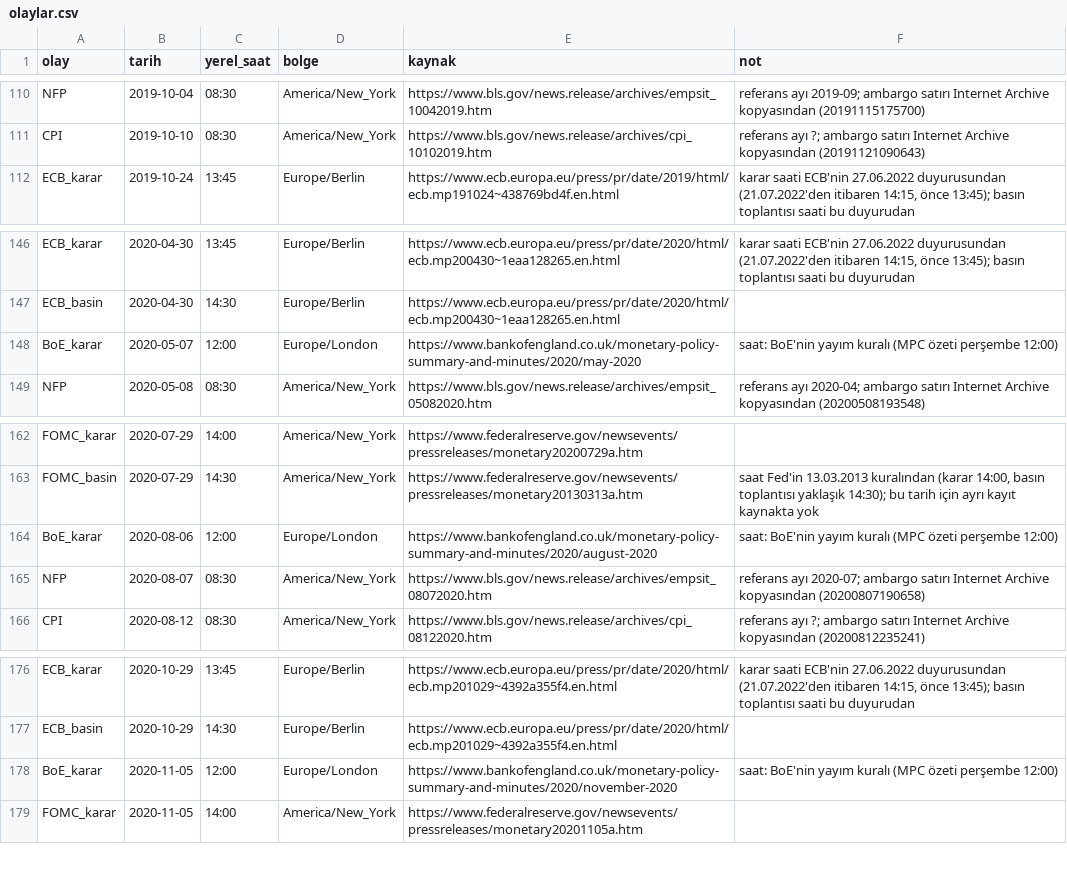
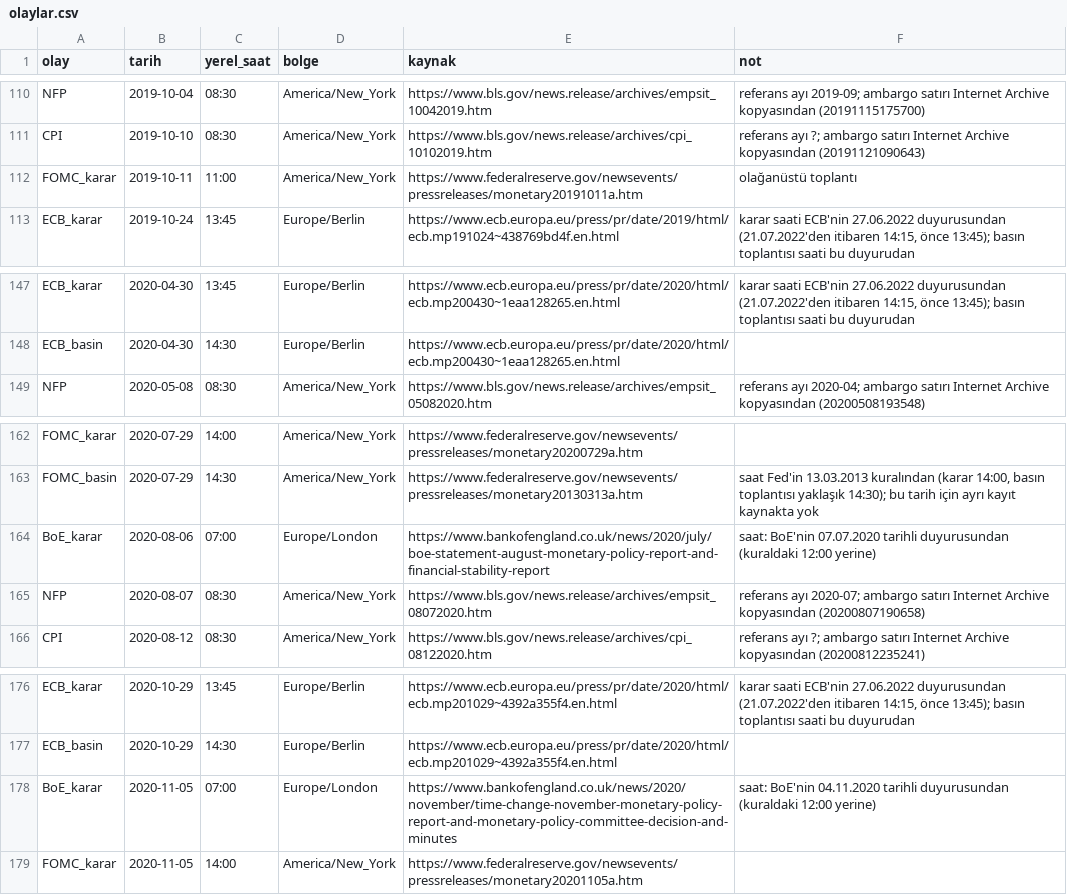
Before and after one commit to cocoonish/tto-trading, a CSV file: Aktarılacak Projeler/FxGunici/veri/takvim/olaylar.csv, drawn as a sheet; only a part is shown, gaps mark what is left out.

```diff
--- a/Aktarılacak Projeler/FxGunici/veri/takvim/olaylar.csv
+++ b/Aktarılacak Projeler/FxGunici/veri/takvim/olaylar.csv
@@ -111,2 +111,3 @@ NFP,2019-10-04,08:30,America/New_York,https://www.bls.gov/news.release/archives/
 CPI,2019-10-10,08:30,America/New_York,https://www.bls.gov/news.release/archives/cpi_10102019.htm,referans ayı ?; ambargo satırı Internet Archive kopyasından (20191121090643)
+FOMC_karar,2019-10-11,11:00,America/New_York,https://www.federalreserve.gov/newsevents/pressreleases/monetary20191011a.htm,olağanüstü toplantı
 ECB_karar,2019-10-24,13:45,Europe/Berlin,https://www.ecb.europa.eu/press/pr/date/2019/html/ecb.mp191024~438769bd4f.en.html,"karar saati ECB'nin 27.06.2022 duyurusundan (21.07.2022'den itibaren 14:15, önce 13:45); basın toplantısı saati bu duyurudan"
@@ -147,3 +148,2 @@ ECB_karar,2020-04-30,13:45,Europe/Berlin,https://www.ecb.europa.eu/press/pr/date
 ECB_basin,2020-04-30,14:30,Europe/Berlin,https://www.ecb.europa.eu/press/pr/date/2020/html/ecb.mp200430~1eaa128265.en.html,
-BoE_karar,2020-05-07,12:00,Europe/London,https://www.bankofengland.co.uk/monetary-policy-summary-and-minutes/2020/may-2020,saat: BoE'nin yayım kuralı (MPC özeti perşembe 12:00)
 NFP,2020-05-08,08:30,America/New_York,https://www.bls.gov/news.release/archives/empsit_05082020.htm,referans ayı 2020-04; ambargo satırı Internet Archive kopyasından (20200508193548)
@@ -163,3 +163,3 @@ FOMC_karar,2020-07-29,14:00,America/New_York,https://www.federalreserve.gov/news
 FOMC_basin,2020-07-29,14:30,America/New_York,https://www.federalreserve.gov/newsevents/pressreleases/monetary20130313a.htm,"saat Fed'in 13.03.2013 kuralından (karar 14:00, basın toplantısı yaklaşık 14:30); bu tarih için ayrı kayıt kaynakta yok"
-BoE_karar,2020-08-06,12:00,Europe/London,https://www.bankofengland.co.uk/monetary-policy-summary-and-minutes/2020/august-2020,saat: BoE'nin yayım kuralı (MPC özeti perşembe 12:00)
+BoE_karar,2020-08-06,07:00,Europe/London,https://www.bankofengland.co.uk/news/2020/july/boe-statement-august-monetary-policy-report-and-financial-stability-report,saat: BoE'nin 07.07.2020 tarihli duyurusundan (kuraldaki 12:00 yerine)
 NFP,2020-08-07,08:30,America/New_York,https://www.bls.gov/news.release/archives/empsit_08072020.htm,referans ayı 2020-07; ambargo satırı Internet Archive kopyasından (20200807190658)
@@ -177,3 +177,3 @@ ECB_karar,2020-10-29,13:45,Europe/Berlin,https://www.ecb.europa.eu/press/pr/date
 ECB_basin,2020-10-29,14:30,Europe/Berlin,https://www.ecb.europa.eu/press/pr/date/2020/html/ecb.mp201029~4392a355f4.en.html,
-BoE_karar,2020-11-05,12:00,Europe/London,https://www.bankofengland.co.uk/monetary-policy-summary-and-minutes/2020/november-2020,saat: BoE'nin yayım kuralı (MPC özeti perşembe 12:00)
+BoE_karar,2020-11-05,07:00,Europe/London,https://www.bankofengland.co.uk/news/2020/november/time-change-november-monetary-policy-report-and-monetary-policy-committee-decision-and-minutes,saat: BoE'nin 04.11.2020 tarihli duyurusundan (kuraldaki 12:00 yerine)
 FOMC_karar,2020-11-05,14:00,America/New_York,https://www.federalreserve.gov/newsevents/pressreleases/monetary20201105a.htm,
```
Also changed, not shown: 38 other files.
